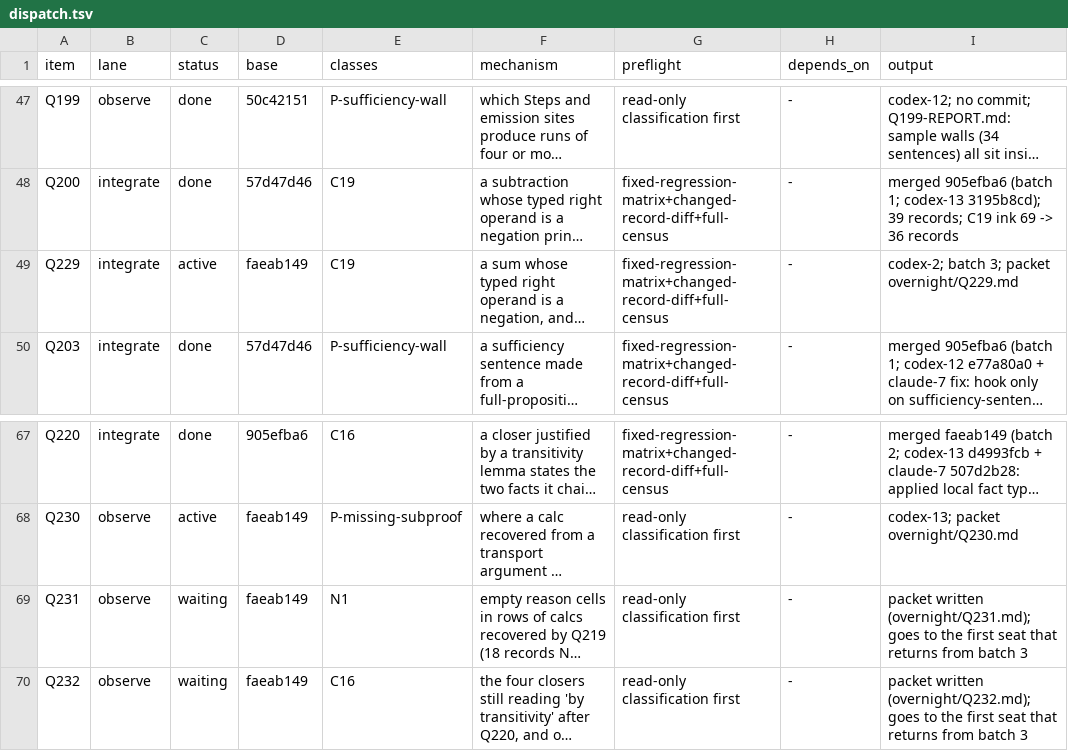
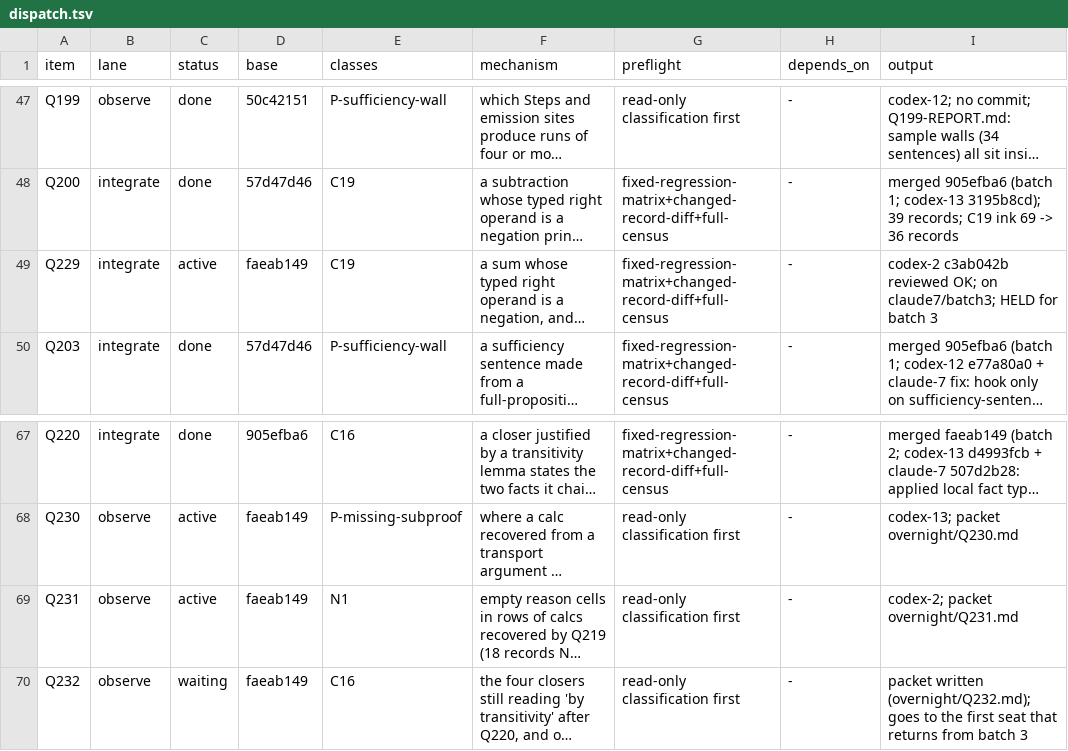
Before and after one commit to tothedarktowercame/futon4, a TSV file: holes/labs/E-paperprinter-cleanup/endgame/dispatch.tsv, drawn as a sheet; only a part is shown, gaps mark what is left out; long unchanged cells end in …; the diff names each change by its address in the sheet, - before the commit and + after, or states it on an @@ line.

```diff
--- a/holes/labs/E-paperprinter-cleanup/endgame/dispatch.tsv
+++ b/holes/labs/E-paperprinter-cleanup/endgame/dispatch.tsv
-I49 (output): codex-2; batch 3; packet overnight/Q229.md
+I49 (output): codex-2 c3ab042b reviewed OK; on claude7/batch3; HELD for batch 3
-C69 (status): waiting
+C69 (status): active
-I69 (output): packet written (overnight/Q231.md); goes to the first seat that returns from batch 3
+I69 (output): codex-2; packet overnight/Q231.md
```
